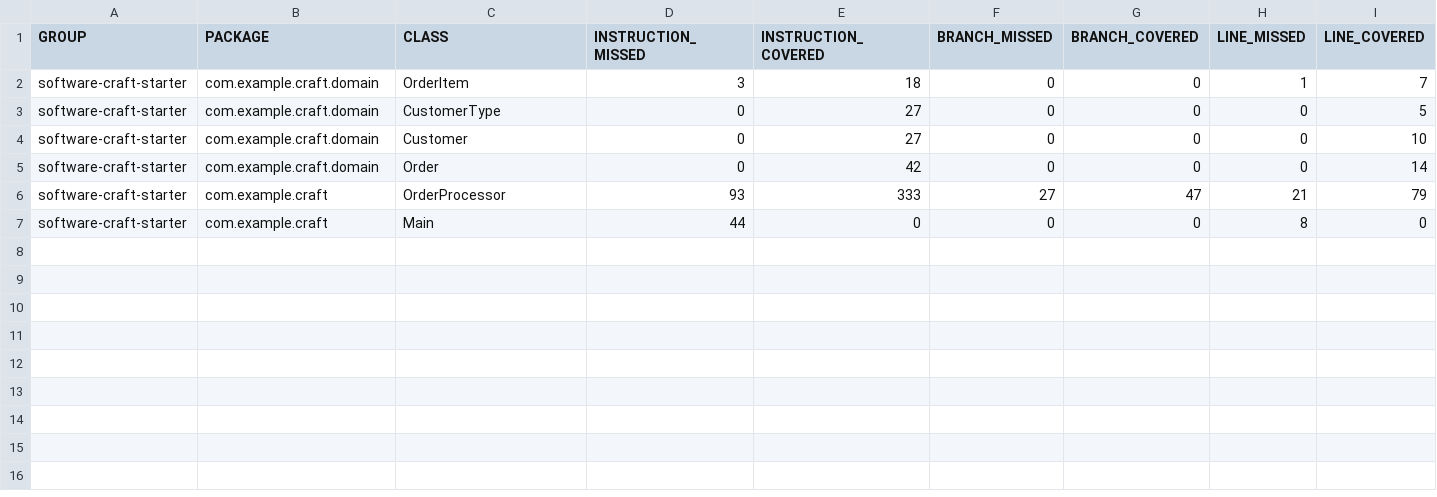
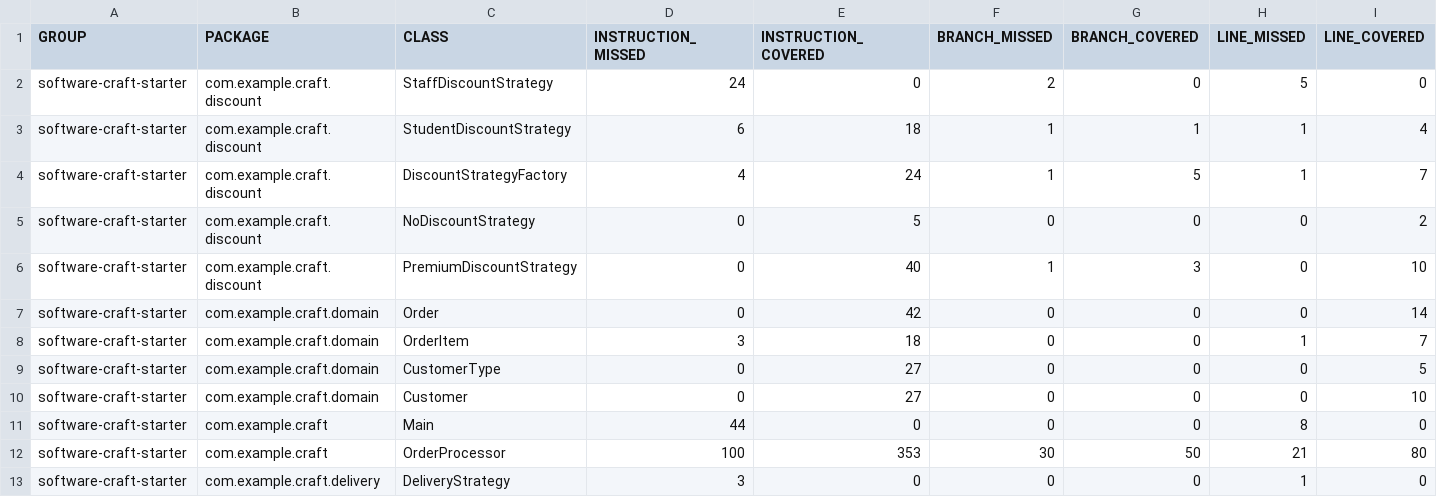
Before and after one commit to farzaneh-haghani/jenkins-sonarQube, a CSV file: target/site/jacoco/jacoco.csv, drawn as a sheet; only a part is shown; removed rows and columns are numbered as before the commit, all else as after; rows hold the shown columns only; the diff names each change by its address in the sheet, - before the commit and + after, or states it on an @@ line.

Commit message:
Strategy pattern for discount

```diff
--- a/target/site/jacoco/jacoco.csv
+++ b/target/site/jacoco/jacoco.csv
+row 2: software-craft-starter | com.example.craft.discount | StaffDiscountStrategy | 24 | 0 | 2 | 0 | 5 | 0
+row 3: software-craft-starter | com.example.craft.discount | StudentDiscountStrategy | 6 | 18 | 1 | 1 | 1 | 4
+row 4: software-craft-starter | com.example.craft.discount | DiscountStrategyFactory | 4 | 24 | 1 | 5 | 1 | 7
+row 5: software-craft-starter | com.example.craft.discount | NoDiscountStrategy | 0 | 5 | 0 | 0 | 0 | 2
+row 6: software-craft-starter | com.example.craft.discount | PremiumDiscountStrategy | 0 | 40 | 1 | 3 | 0 | 10
@@ row 5 moved to row 7: software-craft-starter @@
-row 6: software-craft-starter | com.example.craft | OrderProcessor | 93 | 333 | 27 | 47 | 21 | 79
+row 12: software-craft-starter | com.example.craft | OrderProcessor | 100 | 353 | 30 | 50 | 21 | 80
+row 13: software-craft-starter | com.example.craft.delivery | DeliveryStrategy | 3 | 0 | 0 | 0 | 1 | 0
```
Also changed, not shown: 22 other files.
